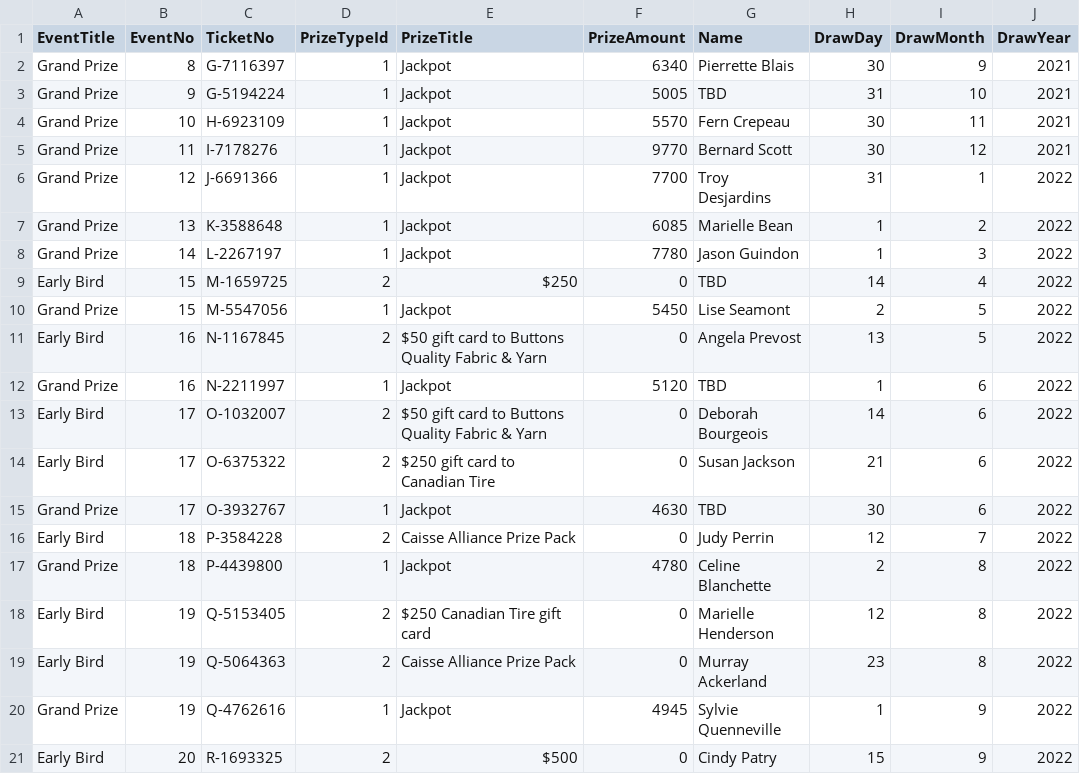
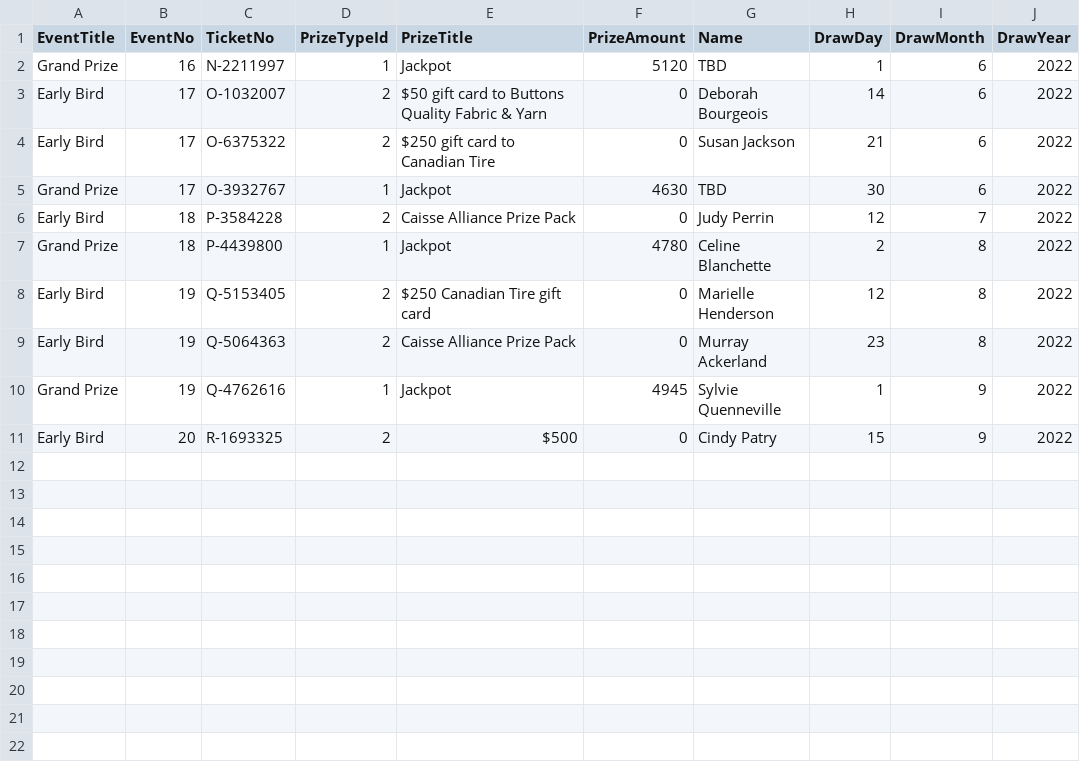
Before and after one commit to LuxYogasegaran/winners-list, a CSV file: wnghraffle.5050central.com$winners.csv, drawn as a sheet; the diff names each change by its address in the sheet, - before the commit and + after, or states it on an @@ line.

Commit message:
Updated west nipissing wnners csv file

```diff
--- a/wnghraffle.5050central.com$winners.csv
+++ b/wnghraffle.5050central.com$winners.csv
-row 2: Grand Prize | 8 | G-7116397 | 1 | Jackpot | 6340 | Pierrette Blais | 30 | 9 | 2021
-row 3: Grand Prize | 9 | G-5194224 | 1 | Jackpot | 5005 | TBD | 31 | 10 | 2021
-row 4: Grand Prize | 10 | H-6923109 | 1 | Jackpot | 5570 | Fern Crepeau | 30 | 11 | 2021
-row 5: Grand Prize | 11 | I-7178276 | 1 | Jackpot | 9770 | Bernard Scott | 30 | 12 | 2021
-row 6: Grand Prize | 12 | J-6691366 | 1 | Jackpot | 7700 | Troy Desjardins | 31 | 1 | 2022
-row 7: Grand Prize | 13 | K-3588648 | 1 | Jackpot | 6085 | Marielle Bean | 1 | 2 | 2022
-row 8: Grand Prize | 14 | L-2267197 | 1 | Jackpot | 7780 | Jason Guindon | 1 | 3 | 2022
-row 9: Early Bird | 15 | M-1659725 | 2 | $250 | 0 | TBD | 14 | 4 | 2022
-row 10: Grand Prize | 15 | M-5547056 | 1 | Jackpot | 5450 | Lise Seamont | 2 | 5 | 2022
-row 11: Early Bird | 16 | N-1167845 | 2 | $50 gift card to Buttons Quality Fabric & Yarn | 0 | Angela Prevost | 13 | 5 | 2022
```
